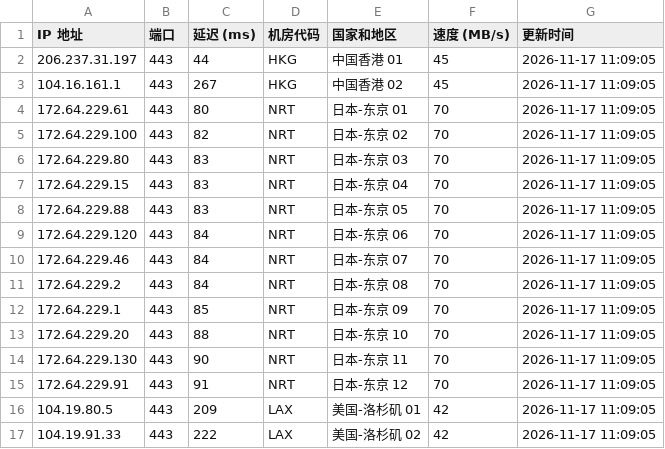
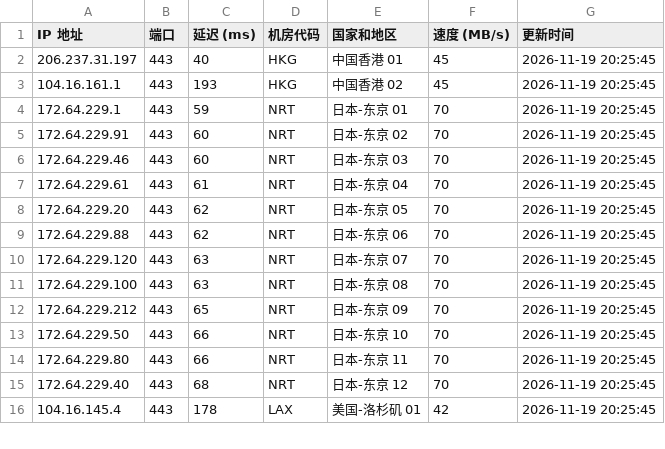
Before and after one commit to lizhiwei0608/router, a CSV file: latest.csv, drawn as a sheet; only a part is shown; the diff covers the shown part only.

```diff
--- a/latest.csv
+++ b/latest.csv
@@ -1,17 +1,16 @@
 IP 地址,端口,延迟 (ms),机房代码,国家和地区,速度 (MB/s),更新时间
-206.237.31.197,443,44,HKG,中国香港 01,45,2026-11-17 11:09:05
-104.16.161.1,443,267,HKG,中国香港 02,45,2026-11-17 11:09:05
-172.64.229.61,443,80,NRT,日本-东京 01,70,2026-11-17 11:09:05
-172.64.229.100,443,82,NRT,日本-东京 02,70,2026-11-17 11:09:05
-172.64.229.80,443,83,NRT,日本-东京 03,70,2026-11-17 11:09:05
-172.64.229.15,443,83,NRT,日本-东京 04,70,2026-11-17 11:09:05
-172.64.229.88,443,83,NRT,日本-东京 05,70,2026-11-17 11:09:05
-172.64.229.120,443,84,NRT,日本-东京 06,70,2026-11-17 11:09:05
-172.64.229.46,443,84,NRT,日本-东京 07,70,2026-11-17 11:09:05
-172.64.229.2,443,84,NRT,日本-东京 08,70,2026-11-17 11:09:05
-172.64.229.1,443,85,NRT,日本-东京 09,70,2026-11-17 11:09:05
-172.64.229.20,443,88,NRT,日本-东京 10,70,2026-11-17 11:09:05
-172.64.229.130,443,90,NRT,日本-东京 11,70,2026-11-17 11:09:05
-172.64.229.91,443,91,NRT,日本-东京 12,70,2026-11-17 11:09:05
-104.19.80.5,443,209,LAX,美国-洛杉矶 01,42,2026-11-17 11:09:05
-104.19.91.33,443,222,LAX,美国-洛杉矶 02,42,2026-11-17 11:09:05
+206.237.31.197,443,40,HKG,中国香港 01,45,2026-11-19 20:25:45
+104.16.161.1,443,193,HKG,中国香港 02,45,2026-11-19 20:25:45
+172.64.229.1,443,59,NRT,日本-东京 01,70,2026-11-19 20:25:45
+172.64.229.91,443,60,NRT,日本-东京 02,70,2026-11-19 20:25:45
+172.64.229.46,443,60,NRT,日本-东京 03,70,2026-11-19 20:25:45
+172.64.229.61,443,61,NRT,日本-东京 04,70,2026-11-19 20:25:45
+172.64.229.20,443,62,NRT,日本-东京 05,70,2026-11-19 20:25:45
+172.64.229.88,443,62,NRT,日本-东京 06,70,2026-11-19 20:25:45
+172.64.229.120,443,63,NRT,日本-东京 07,70,2026-11-19 20:25:45
+172.64.229.100,443,63,NRT,日本-东京 08,70,2026-11-19 20:25:45
+172.64.229.212,443,65,NRT,日本-东京 09,70,2026-11-19 20:25:45
+172.64.229.50,443,66,NRT,日本-东京 10,70,2026-11-19 20:25:45
+172.64.229.80,443,66,NRT,日本-东京 11,70,2026-11-19 20:25:45
+172.64.229.40,443,68,NRT,日本-东京 12,70,2026-11-19 20:25:45
+104.16.145.4,443,178,LAX,美国-洛杉矶 01,42,2026-11-19 20:25:45
```
Also changed, not shown: 3 added rows, 1 removed row and 17 edited cells elsewhere in this file, 1 other file.
